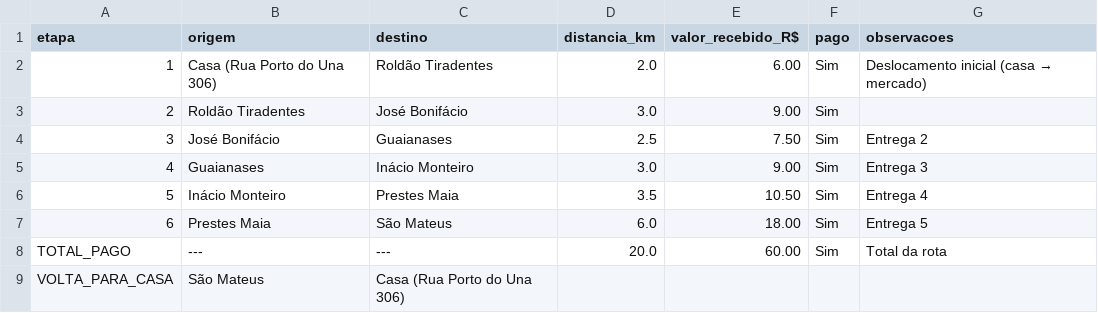
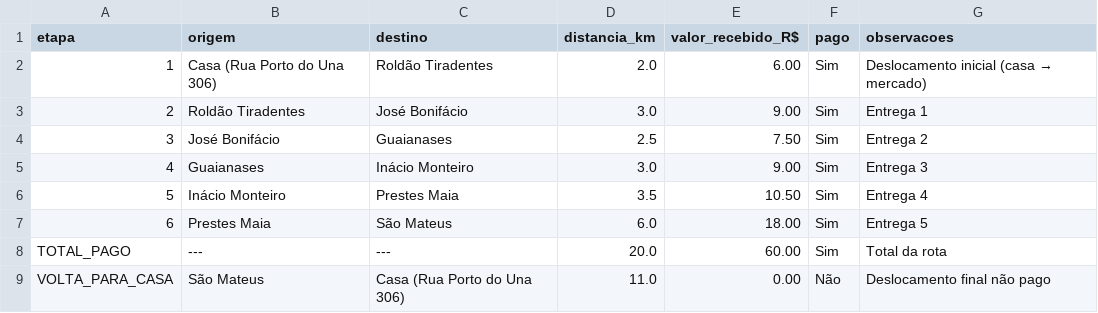
Before and after one commit to HOrtegaTech/ifood-genai-rota-inteligente, a CSV file: rota_original.csv, drawn as a sheet.

Commit message:
Update rota_original.csv

```diff
--- a/rota_original.csv
+++ b/rota_original.csv
@@ -2,3 +2,3 @@ etapa;origem;destino;distancia_km;valor_recebido_R$;pago;observacoes
 1;Casa (Rua Porto do Una 306);Roldão Tiradentes;2.0;6.00;Sim;Deslocamento inicial (casa → mercado)
-2;Roldão Tiradentes;José Bonifácio;3.0;9.00;Sim;
+2;Roldão Tiradentes;José Bonifácio;3.0;9.00;Sim;Entrega 1
 3;José Bonifácio;Guaianases;2.5;7.50;Sim;Entrega 2
@@ -8,2 +8,2 @@ etapa;origem;destino;distancia_km;valor_recebido_R$;pago;observacoes
 TOTAL_PAGO;---;---;20.0;60.00;Sim;Total da rota
-VOLTA_PARA_CASA;São Mateus;Casa (Rua Porto do Una 306);;;;
+VOLTA_PARA_CASA;São Mateus;Casa (Rua Porto do Una 306);11.0;0.00;Não; Deslocamento final não pago
```
